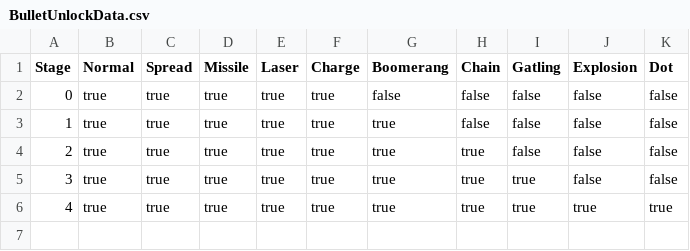
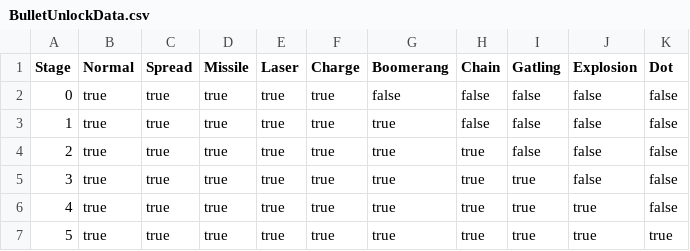
Before and after one commit to header-file/Unity_2D_Shooting, a CSV file: Assets/Resources/Datas/BulletUnlockData.csv, drawn as a sheet; addresses are those after the commit; the diff names each change by its address in the sheet, - before the commit and + after, or states it on an @@ line.

```diff
--- a/Assets/Resources/Datas/BulletUnlockData.csv
+++ b/Assets/Resources/Datas/BulletUnlockData.csv
+row 6: 4 | true | true | true | true | true | true | true | true | true | false
@@ column A (Stage) renumbered from row 7 down @@
```
Also changed, not shown: Assets/Resources/Datas/EnemyData.csv, Assets/Resources/Datas/QuestData.csv, 7 other files.
